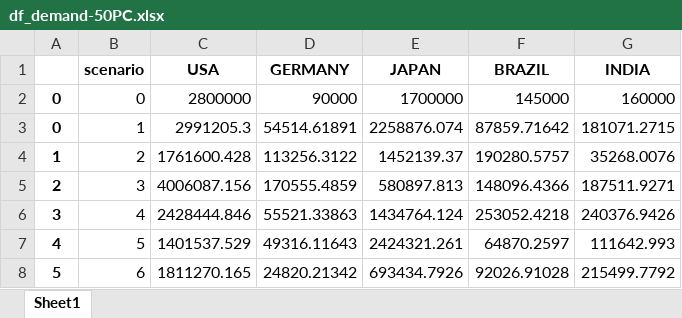
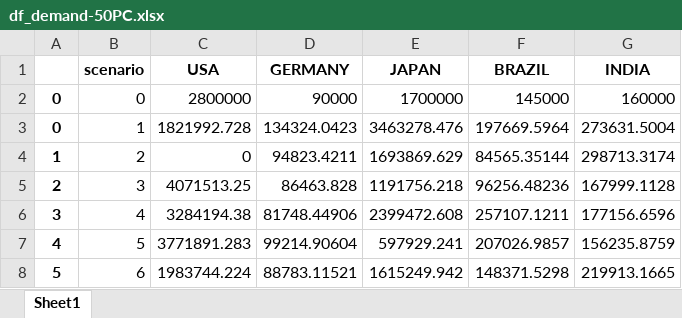
Before and after one commit to AishwaryaNair264/Supply-Chain-optimization, an Excel workbook: data/df_demand-50PC.xlsx, sheet Sheet1, drawn as a sheet; only a part is shown; values as stored, in another font and other column widths than the file's, no borders; the diff covers the shown part only; the diff names each change by its address in the sheet, - before the commit and + after, or states it on an @@ line.

```diff
--- a/data/df_demand-50PC.xlsx (sheet Sheet1)
+++ b/data/df_demand-50PC.xlsx (sheet Sheet1)
-C3 (USA): 2991205.3
+C3 (USA): 1821992.728
-D3 (GERMANY): 54514.61891
+D3 (GERMANY): 134324.0423
-E3 (JAPAN): 2258876.074
+E3 (JAPAN): 3463278.476
-F3 (BRAZIL): 87859.71642
+F3 (BRAZIL): 197669.5964
-G3 (INDIA): 181071.2715
+G3 (INDIA): 273631.5004
-C4 (USA): 1761600.428
+C4 (USA): 0
-D4 (GERMANY): 113256.3122
+D4 (GERMANY): 94823.4211
-E4 (JAPAN): 1452139.37
+E4 (JAPAN): 1693869.629
-F4 (BRAZIL): 190280.5757
+F4 (BRAZIL): 84565.35144
-G4 (INDIA): 35268.0076
+G4 (INDIA): 298713.3174
-C5 (USA): 4006087.156
+C5 (USA): 4071513.25
-D5 (GERMANY): 170555.4859
+D5 (GERMANY): 86463.828
-E5 (JAPAN): 580897.813
+E5 (JAPAN): 1191756.218
-F5 (BRAZIL): 148096.4366
+F5 (BRAZIL): 96256.48236
-G5 (INDIA): 187511.9271
+G5 (INDIA): 167999.1128
-C6 (USA): 2428444.846
+C6 (USA): 3284194.38
-D6 (GERMANY): 55521.33863
+D6 (GERMANY): 81748.44906
-E6 (JAPAN): 1434764.124
+E6 (JAPAN): 2399472.608
-F6 (BRAZIL): 253052.4218
+F6 (BRAZIL): 257107.1211
-G6 (INDIA): 240376.9426
+G6 (INDIA): 177156.6596
-C7 (USA): 1401537.529
+C7 (USA): 3771891.283
-D7 (GERMANY): 49316.11643
+D7 (GERMANY): 99214.90604
-E7 (JAPAN): 2424321.261
+E7 (JAPAN): 597929.241
-F7 (BRAZIL): 64870.2597
+F7 (BRAZIL): 207026.9857
-G7 (INDIA): 111642.993
+G7 (INDIA): 156235.8759
-C8 (USA): 1811270.165
+C8 (USA): 1983744.224
-D8 (GERMANY): 24820.21342
+D8 (GERMANY): 88783.11521
-E8 (JAPAN): 693434.7926
+E8 (JAPAN): 1615249.942
-F8 (BRAZIL): 92026.91028
+F8 (BRAZIL): 148371.5298
-G8 (INDIA): 215499.7792
+G8 (INDIA): 219913.1665
```
Also changed, not shown: 220 edited cells elsewhere in this sheet, data/boolean-50PC.xlsx, 1 other file.
